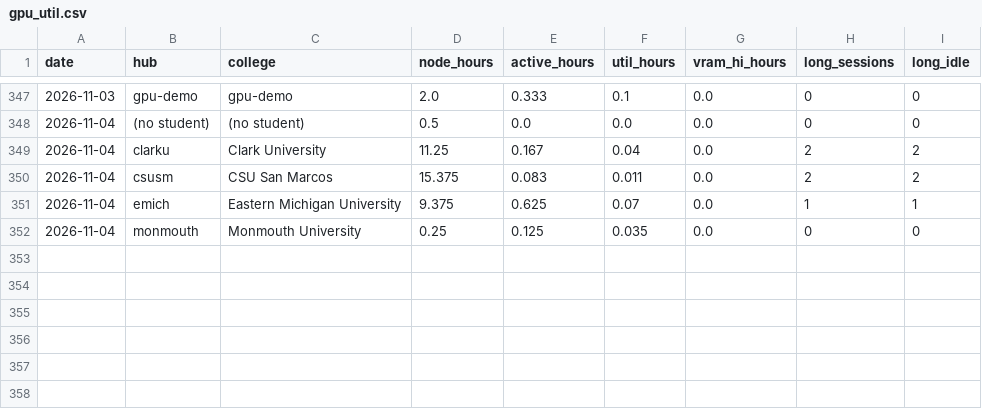
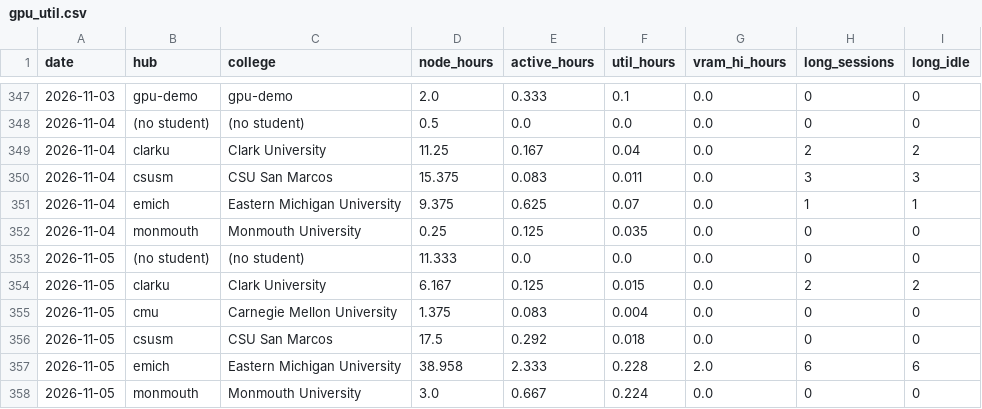
Before and after one commit to cloudbank-project/cloudbank-classroom-usage, a CSV file: data/gpu_util.csv, drawn as a sheet; only a part is shown, gaps mark what is left out.

```diff
--- a/data/gpu_util.csv
+++ b/data/gpu_util.csv
@@ -349,4 +349,10 @@ date,hub,college,node_hours,active_hours,util_hours,vram_hi_hours,long_sessions,
 2026-11-04,clarku,Clark University,11.25,0.167,0.04,0.0,2,2
-2026-11-04,csusm,CSU San Marcos,15.375,0.083,0.011,0.0,2,2
+2026-11-04,csusm,CSU San Marcos,15.375,0.083,0.011,0.0,3,3
 2026-11-04,emich,Eastern Michigan University,9.375,0.625,0.07,0.0,1,1
 2026-11-04,monmouth,Monmouth University,0.25,0.125,0.035,0.0,0,0
+2026-11-05,(no student),(no student),11.333,0.0,0.0,0.0,0,0
+2026-11-05,clarku,Clark University,6.167,0.125,0.015,0.0,2,2
+2026-11-05,cmu,Carnegie Mellon University,1.375,0.083,0.004,0.0,0,0
+2026-11-05,csusm,CSU San Marcos,17.5,0.292,0.018,0.0,0,0
+2026-11-05,emich,Eastern Michigan University,38.958,2.333,0.228,2.0,6,6
+2026-11-05,monmouth,Monmouth University,3.0,0.667,0.224,0.0,0,0
```
Also changed, not shown: data/base_extras.csv, data/daily_costs.csv, 7 other files.
